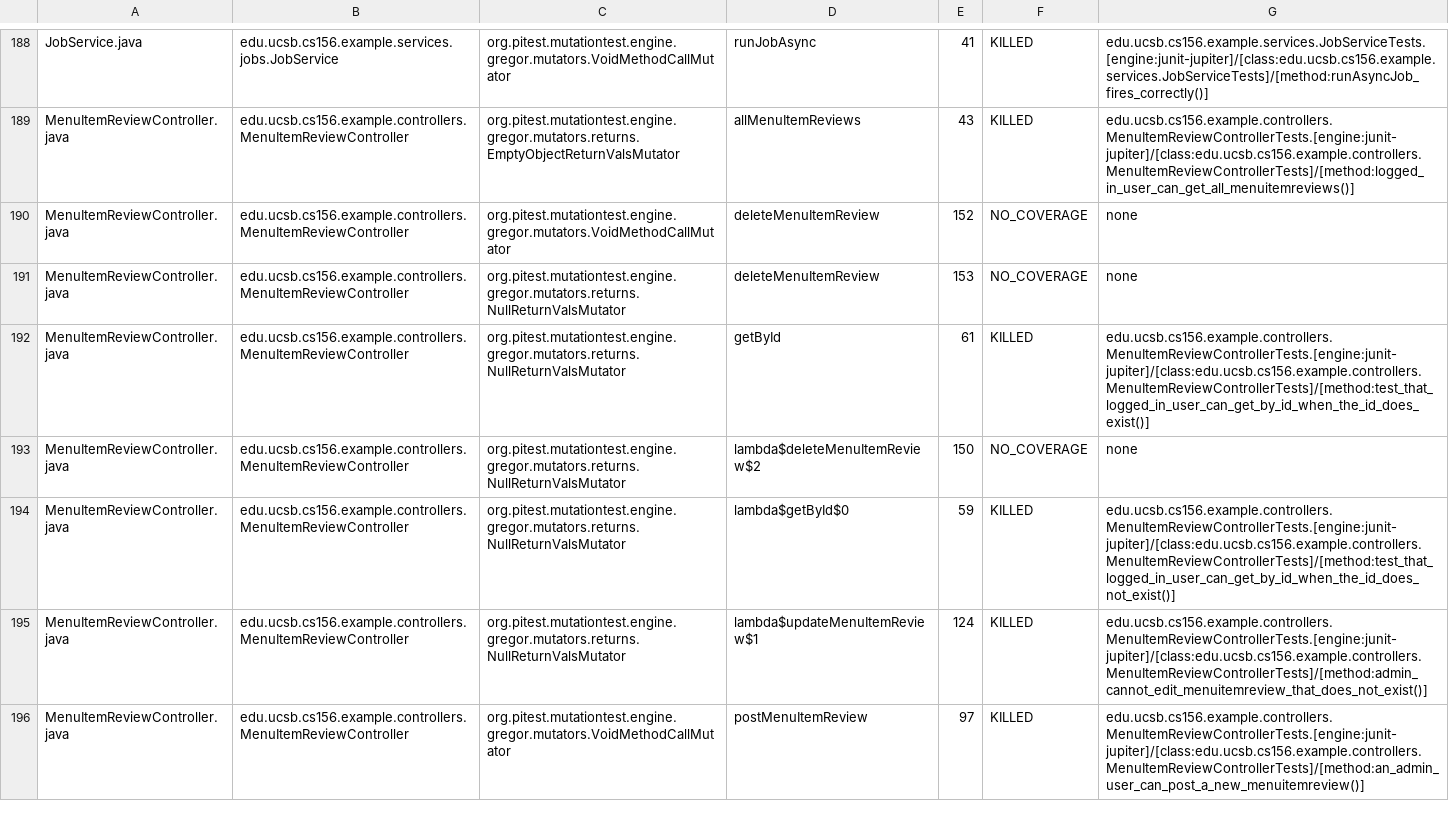
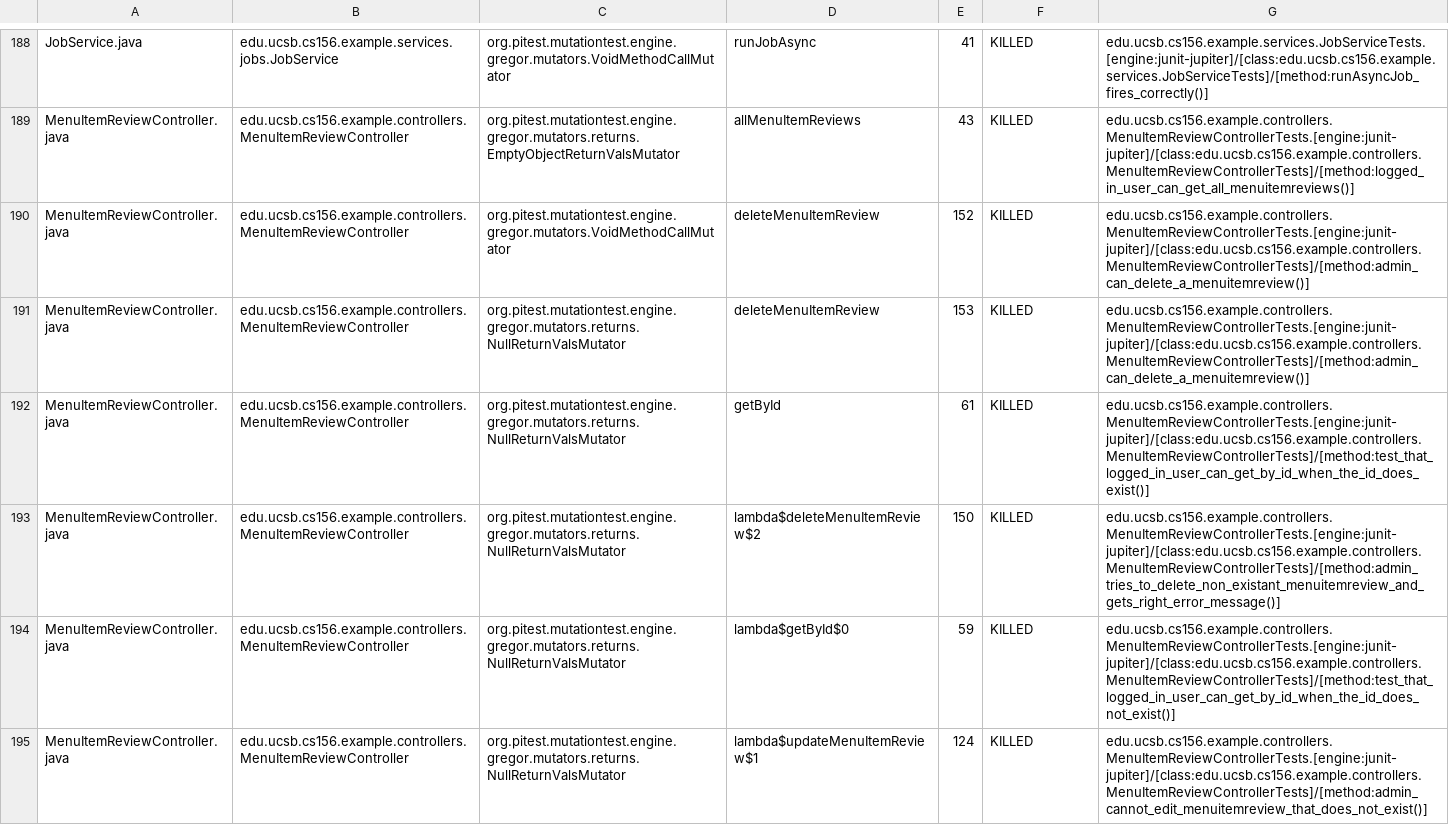
Before and after one commit to ucsb-cs156-s26/team01-s26-11, a CSV file: pitest/mutations.csv, drawn as a sheet; only a part is shown, gaps mark what is left out; the shorter side is filled out with more unchanged rows.

Commit message:
Deploying to gh-pages from @ ucsb-cs156-s26/team01-s26-11@6a521c5ed7d4b10f2fb980663c42dadd9ebb29e6 🚀

```diff
--- a/pitest/mutations.csv
+++ b/pitest/mutations.csv
@@ -189,6 +189,6 @@ JobService.java,edu.ucsb.cs156.example.services.jobs.JobService,org.pitest.mutat
 MenuItemReviewController.java,edu.ucsb.cs156.example.controllers.MenuItemReviewController,org.pitest.mutationtest.engine.gregor.mutators.returns.EmptyObjectReturnValsMutator,allMenuItemReviews,43,KILLED,edu.ucsb.cs156.example.controllers.MenuItemReviewControllerTests.[engine:junit-jupiter]/[class:edu.ucsb.cs156.example.controllers.MenuItemReviewControllerTests]/[method:logged_in_user_can_get_all_menuitemreviews()]
-MenuItemReviewController.java,edu.ucsb.cs156.example.controllers.MenuItemReviewController,org.pitest.mutationtest.engine.gregor.mutators.VoidMethodCallMutator,deleteMenuItemReview,152,NO_COVERAGE,none
-MenuItemReviewController.java,edu.ucsb.cs156.example.controllers.MenuItemReviewController,org.pitest.mutationtest.engine.gregor.mutators.returns.NullReturnValsMutator,deleteMenuItemReview,153,NO_COVERAGE,none
+MenuItemReviewController.java,edu.ucsb.cs156.example.controllers.MenuItemReviewController,org.pitest.mutationtest.engine.gregor.mutators.VoidMethodCallMutator,deleteMenuItemReview,152,KILLED,edu.ucsb.cs156.example.controllers.MenuItemReviewControllerTests.[engine:junit-jupiter]/[class:edu.ucsb.cs156.example.controllers.MenuItemReviewControllerTests]/[method:admin_can_delete_a_menuitemreview()]
+MenuItemReviewController.java,edu.ucsb.cs156.example.controllers.MenuItemReviewController,org.pitest.mutationtest.engine.gregor.mutators.returns.NullReturnValsMutator,deleteMenuItemReview,153,KILLED,edu.ucsb.cs156.example.controllers.MenuItemReviewControllerTests.[engine:junit-jupiter]/[class:edu.ucsb.cs156.example.controllers.MenuItemReviewControllerTests]/[method:admin_can_delete_a_menuitemreview()]
 MenuItemReviewController.java,edu.ucsb.cs156.example.controllers.MenuItemReviewController,org.pitest.mutationtest.engine.gregor.mutators.returns.NullReturnValsMutator,getById,61,KILLED,edu.ucsb.cs156.example.controllers.MenuItemReviewControllerTests.[engine:junit-jupiter]/[class:edu.ucsb.cs156.example.controllers.MenuItemReviewControllerTests]/[method:test_that_logged_in_user_can_get_by_id_when_the_id_does_exist()]
-MenuItemReviewController.java,edu.ucsb.cs156.example.controllers.MenuItemReviewController,org.pitest.mutationtest.engine.gregor.mutators.returns.NullReturnValsMutator,lambda$deleteMenuItemReview$2,150,NO_COVERAGE,none
+MenuItemReviewController.java,edu.ucsb.cs156.example.controllers.MenuItemReviewController,org.pitest.mutationtest.engine.gregor.mutators.returns.NullReturnValsMutator,lambda$deleteMenuItemReview$2,150,KILLED,edu.ucsb.cs156.example.controllers.MenuItemReviewControllerTests.[engine:junit-jupiter]/[class:edu.ucsb.cs156.example.controllers.MenuItemReviewControllerTests]/[method:admin_tries_to_delete_non_existant_menuitemreview_and_gets_right_error_message()]
 MenuItemReviewController.java,edu.ucsb.cs156.example.controllers.MenuItemReviewController,org.pitest.mutationtest.engine.gregor.mutators.returns.NullReturnValsMutator,lambda$getById$0,59,KILLED,edu.ucsb.cs156.example.controllers.MenuItemReviewControllerTests.[engine:junit-jupiter]/[class:edu.ucsb.cs156.example.controllers.MenuItemReviewControllerTests]/[method:test_that_logged_in_user_can_get_by_id_when_the_id_does_not_exist()]
```
Also changed, not shown: 24 other files.
